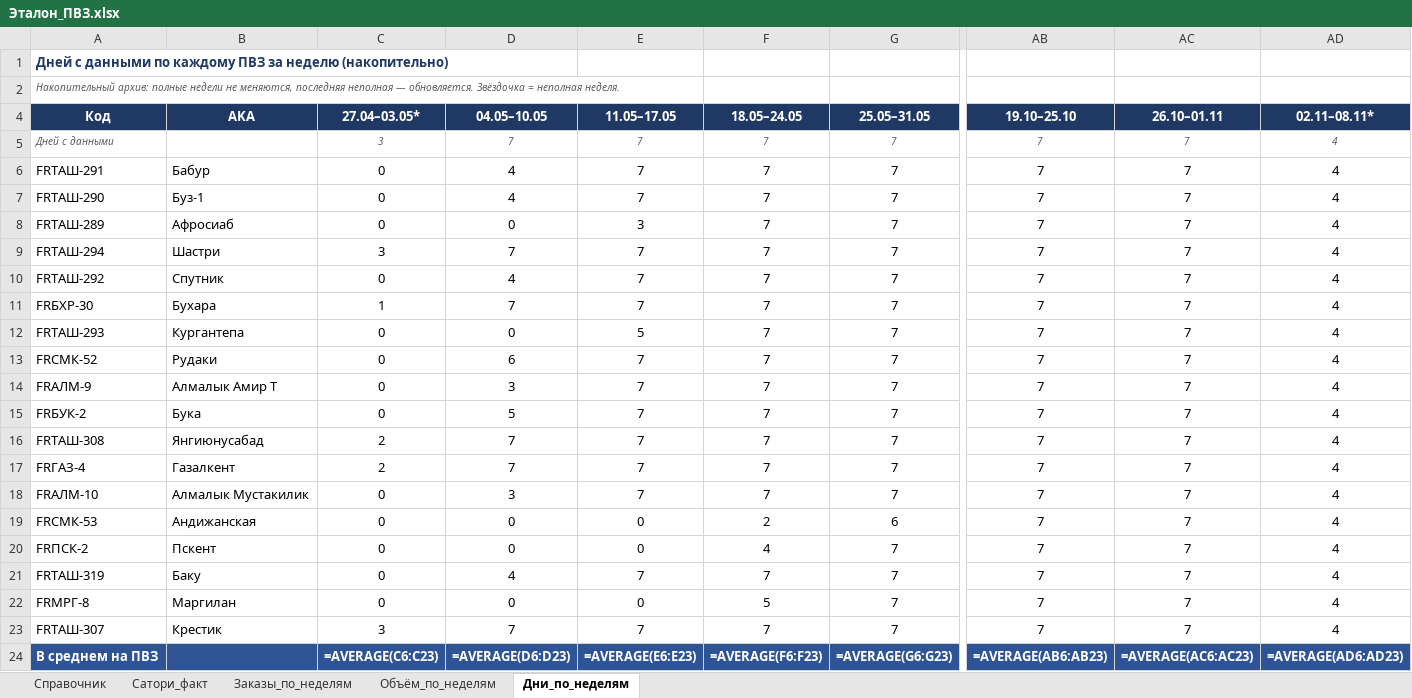
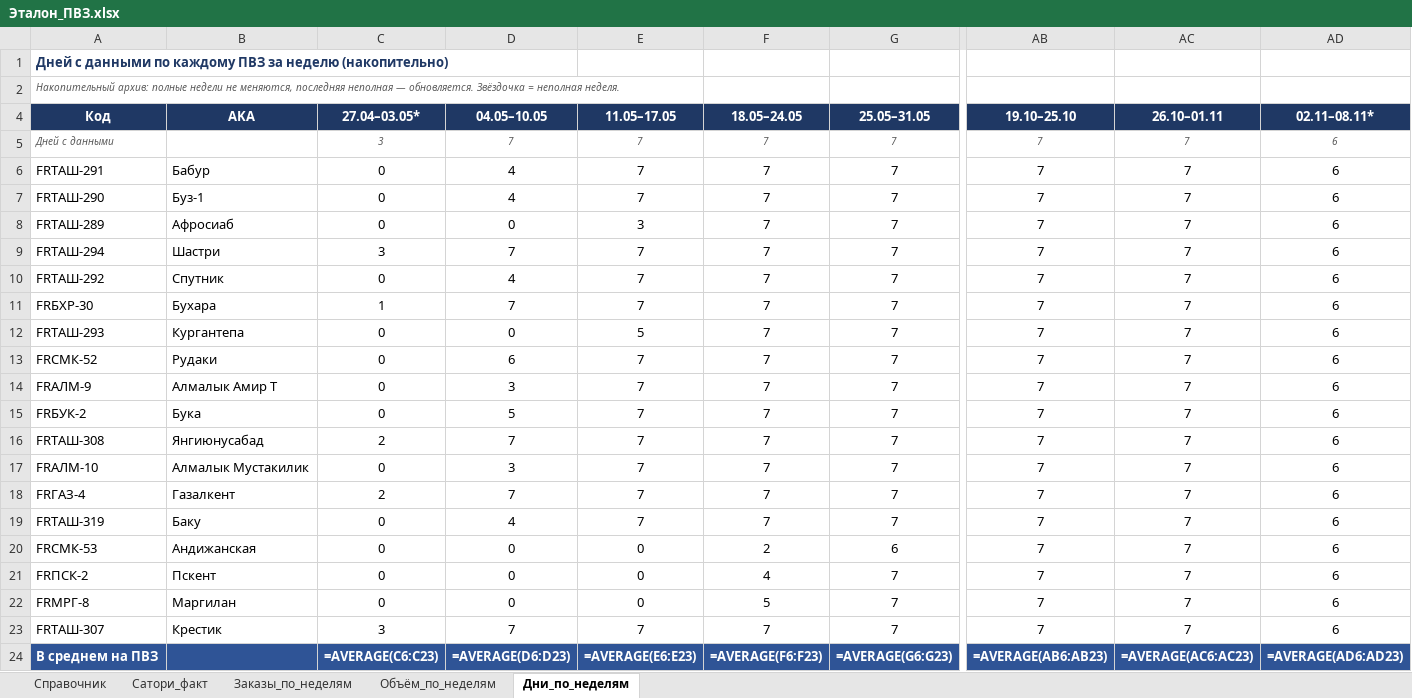
Before and after one commit to MyDarling1/Project-X, an Excel workbook: Эталон_ПВЗ.xlsx, sheet Дни_по_неделям, drawn as a sheet; only a part is shown, gaps mark what is left out; values as stored, in another font and other column widths than the file's, no borders; formulas without a stored value are shown as written; removed rows and columns are numbered as before the commit, all else as after; rows hold the shown columns only; the diff names each change by its address in the sheet, - before the commit and + after, or states it on an @@ line.

```diff
--- a/Эталон_ПВЗ.xlsx (sheet Дни_по_неделям)
+++ b/Эталон_ПВЗ.xlsx (sheet Дни_по_неделям)
-AD5:AD16 (02.11–08.11*): 4
+AD5:AD16 (02.11–08.11*): 6
+row 17: FRАЛМ-10 | Алмалык Мустакилик | 0 | 3 | 7 | 7 | 7 | 7 | 7 | 6
-AD18:AD21 (02.11–08.11*): 4
+AD18:AD21 (02.11–08.11*): 6
-A19 (Код): FRАЛМ-10
+A19 (Код): FRТАШ-319
-B19 (AKA): Алмалык Мустакилик
+B19 (AKA): Баку
-D19 (04.05–10.05): 3
+D19 (04.05–10.05): 4
-row 21: FRТАШ-319 | Баку | 0 | 4 | 7 | 7 | 7 | 7 | 7 | 4
-AD22:AD23 (02.11–08.11*): 4
+AD22:AD23 (02.11–08.11*): 6
```
Also changed, not shown: sheet Объём_по_неделям, sheet Заказы_по_неделям, 1 other file.
